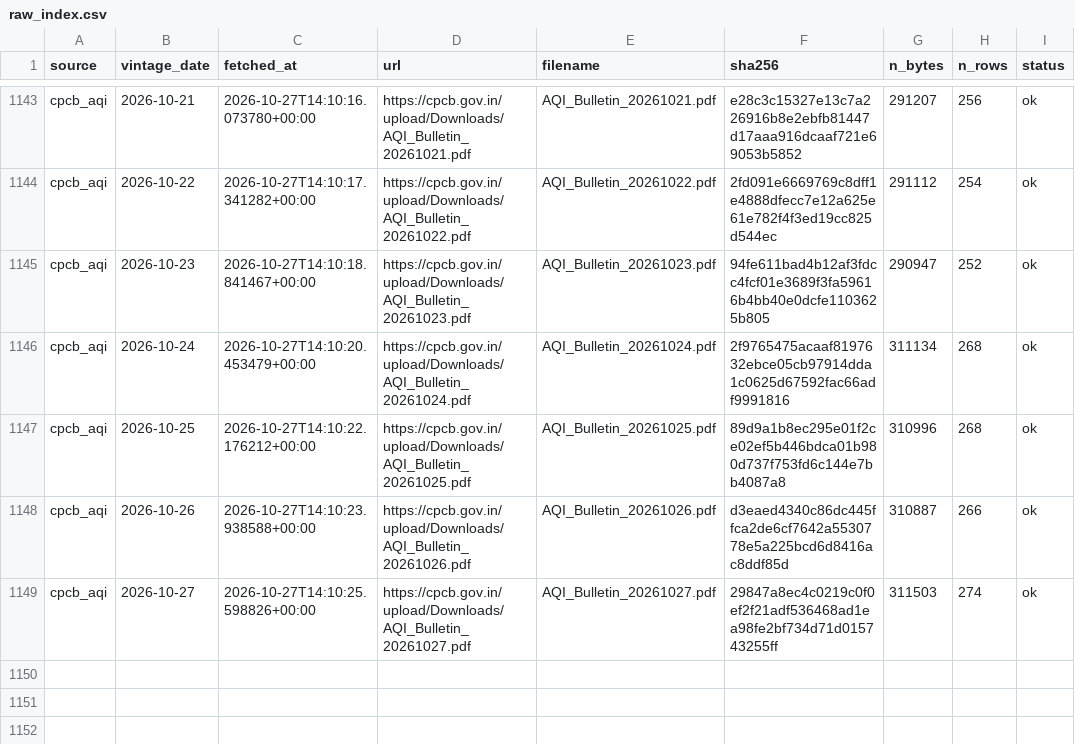
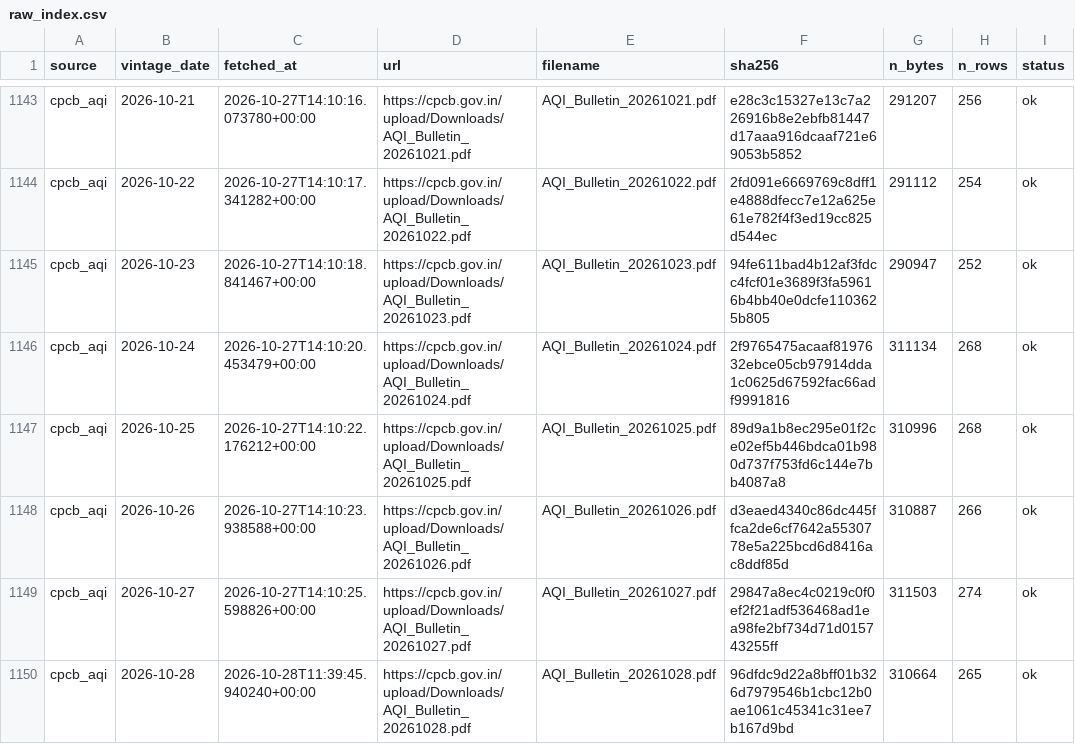
Before and after one commit to Tharun0127/Bhavishya, a CSV file: raw_index.csv, drawn as a sheet; only a part is shown, gaps mark what is left out.

```diff
--- a/raw_index.csv
+++ b/raw_index.csv
@@ -1149 +1149,2 @@ cpcb_aqi,2026-10-26,2026-10-27T14:10:23.938588+00:00,https://cpcb.gov.in/upload/
 cpcb_aqi,2026-10-27,2026-10-27T14:10:25.598826+00:00,https://cpcb.gov.in/upload/Downloads/AQI_Bulletin_20261027.pdf,AQI_Bulletin_20261027.pdf,29847a8ec4c0219c0f0ef2f21adf536468ad1ea98fe2bf734d71d015743255ff,311503,274,ok
+cpcb_aqi,2026-10-28,2026-10-28T11:39:45.940240+00:00,https://cpcb.gov.in/upload/Downloads/AQI_Bulletin_20261028.pdf,AQI_Bulletin_20261028.pdf,96dfdc9d22a8bff01b326d7979546b1cbc12b0ae1061c45341c31ee7b167d9bd,310664,265,ok
```
Also changed, not shown: health/source_health.csv, 4 other files.
